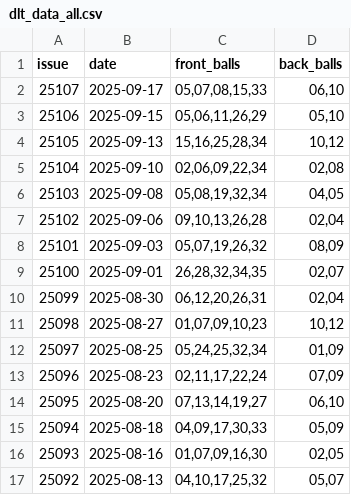
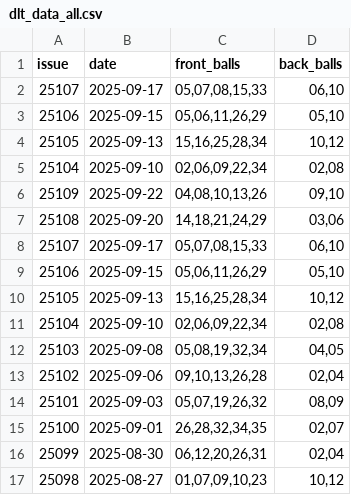
Before and after one commit to linshibo1994/dlt, a CSV file: data/dlt_data_all.csv, drawn as a sheet; only a part is shown; the shorter side is filled out with more unchanged rows.

```diff
--- a/data/dlt_data_all.csv
+++ b/data/dlt_data_all.csv
@@ -5,2 +5,8 @@ issue,date,front_balls,back_balls
 25104,2025-09-10,"02,06,09,22,34","02,08"
+25109,2025-09-22,"04,08,10,13,26","09,10"
+25108,2025-09-20,"14,18,21,24,29","03,06"
+25107,2025-09-17,"05,07,08,15,33","06,10"
+25106,2025-09-15,"05,06,11,26,29","05,10"
+25105,2025-09-13,"15,16,25,28,34","10,12"
+25104,2025-09-10,"02,06,09,22,34","02,08"
 25103,2025-09-08,"05,08,19,32,34","04,05"
```
Also changed, not shown: 14 other files.
